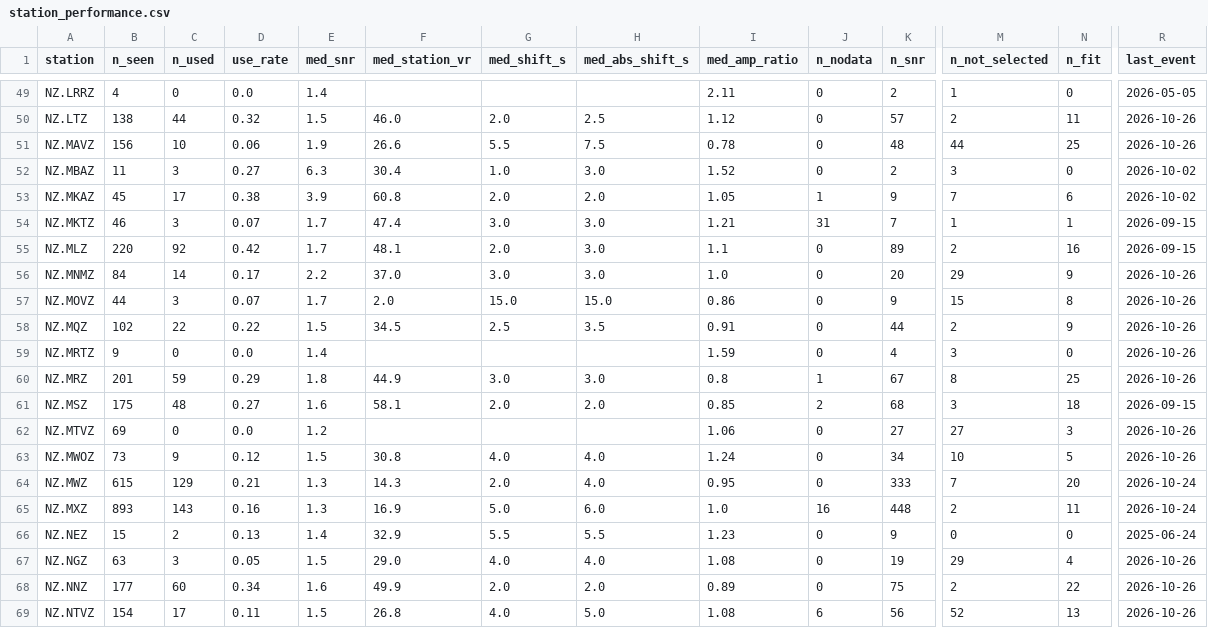
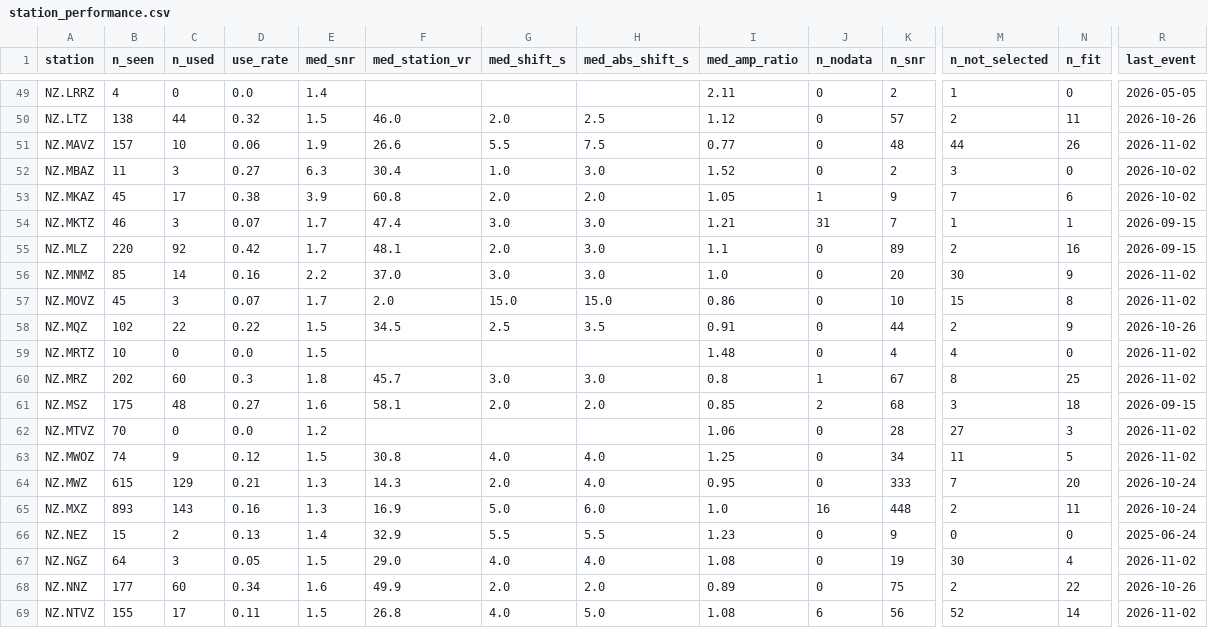
Before and after one commit to Dani-Lindsay/auto_tdmt_NZ, a CSV file: station_performance.csv, drawn as a sheet; only a part is shown, gaps mark what is left out; the diff covers the shown part only; the diff names each change by its address in the sheet, - before the commit and + after, or states it on an @@ line.

```diff
--- a/station_performance.csv
+++ b/station_performance.csv
-B51 (n_seen): 156
+B51 (n_seen): 157
-I51 (med_amp_ratio): 0.78
+I51 (med_amp_ratio): 0.77
-N51 (n_fit): 25
+N51 (n_fit): 26
-R51 (last_event): 2026-10-26
+R51 (last_event): 2026-11-02
-B56 (n_seen): 84
+B56 (n_seen): 85
-D56 (use_rate): 0.17
+D56 (use_rate): 0.16
-M56 (n_not_selected): 29
+M56 (n_not_selected): 30
-R56:R57 (last_event): 2026-10-26
+R56:R57 (last_event): 2026-11-02
-B57 (n_seen): 44
+B57 (n_seen): 45
-K57 (n_snr): 9
+K57 (n_snr): 10
-B59 (n_seen): 9
+B59 (n_seen): 10
-E59 (med_snr): 1.4
+E59 (med_snr): 1.5
-I59 (med_amp_ratio): 1.59
+I59 (med_amp_ratio): 1.48
-M59 (n_not_selected): 3
+M59 (n_not_selected): 4
-R59:R60 (last_event): 2026-10-26
+R59:R60 (last_event): 2026-11-02
-B60 (n_seen): 201
+B60 (n_seen): 202
-C60 (n_used): 59
+C60 (n_used): 60
-D60 (use_rate): 0.29
+D60 (use_rate): 0.3
-F60 (med_station_vr): 44.9
+F60 (med_station_vr): 45.7
-B62 (n_seen): 69
+B62 (n_seen): 70
-K62 (n_snr): 27
+K62 (n_snr): 28
-R62:R63 (last_event): 2026-10-26
+R62:R63 (last_event): 2026-11-02
-B63 (n_seen): 73
+B63 (n_seen): 74
-I63 (med_amp_ratio): 1.24
+I63 (med_amp_ratio): 1.25
-M63 (n_not_selected): 10
+M63 (n_not_selected): 11
-B67 (n_seen): 63
+B67 (n_seen): 64
-M67 (n_not_selected): 29
+M67 (n_not_selected): 30
-R67 (last_event): 2026-10-26
+R67 (last_event): 2026-11-02
-B69 (n_seen): 154
+B69 (n_seen): 155
-N69 (n_fit): 13
+N69 (n_fit): 14
-R69 (last_event): 2026-10-26
+R69 (last_event): 2026-11-02
```
Also changed, not shown: 162 edited cells elsewhere in this file, catalogue.csv, not_published.csv, 3 other files.
